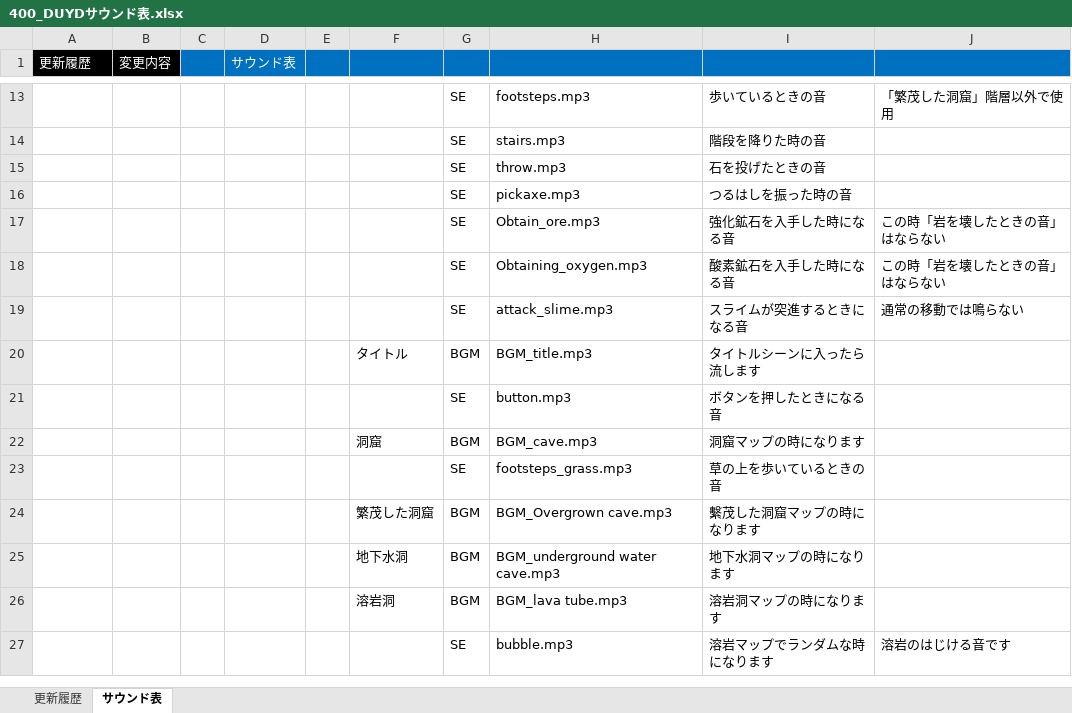
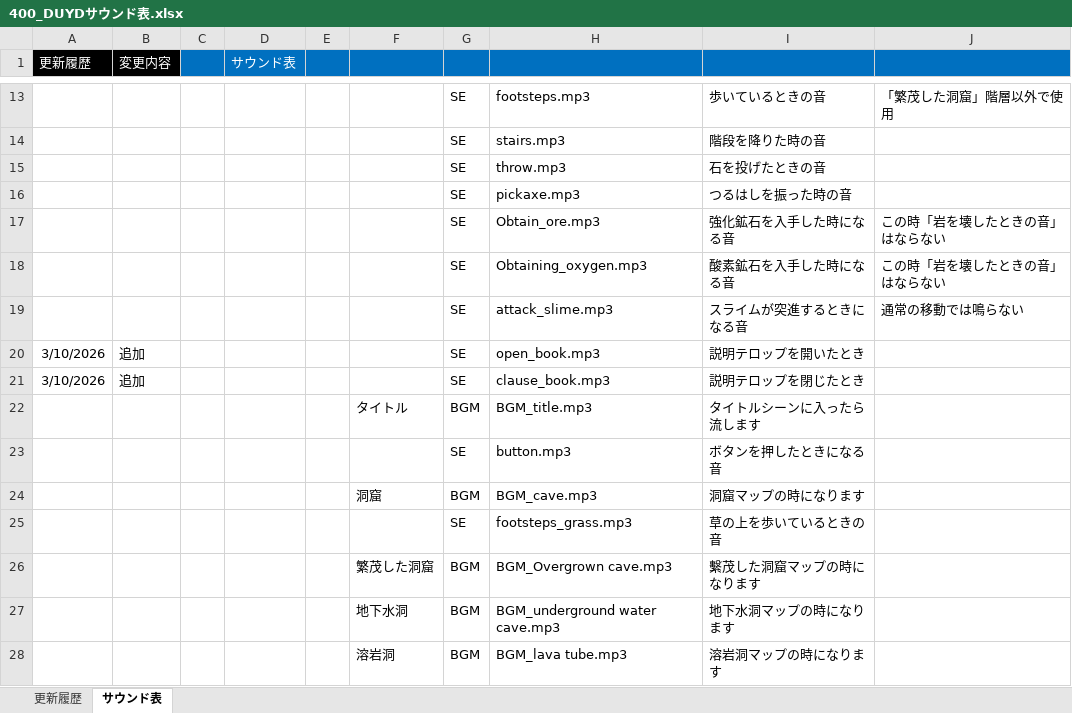
Before and after one commit to TY-110213/DUYD, an Excel workbook: Document/400_DUYDサウンド表.xlsx, sheet サウンド表, drawn as a sheet; only a part is shown, gaps mark what is left out; the shorter side is filled out with more unchanged rows; values as stored, in another font and other column widths than the file's, no borders; the diff names each change by its address in the sheet, - before the commit and + after, or states it on an @@ line.

```diff
--- a/Document/400_DUYDサウンド表.xlsx (sheet サウンド表)
+++ b/Document/400_DUYDサウンド表.xlsx (sheet サウンド表)
+row 20: 3/10/2026 | 追加 |  |  |  |  | SE | open_book.mp3 | 説明テロップを開いたとき
+row 21: 3/10/2026 | 追加 |  |  |  |  | SE | clause_book.mp3 | 説明テロップを閉じたとき
```
Also changed, not shown: sheet 更新履歴, Document/100_DUYD画面仕様.xlsx, 2 other files.
